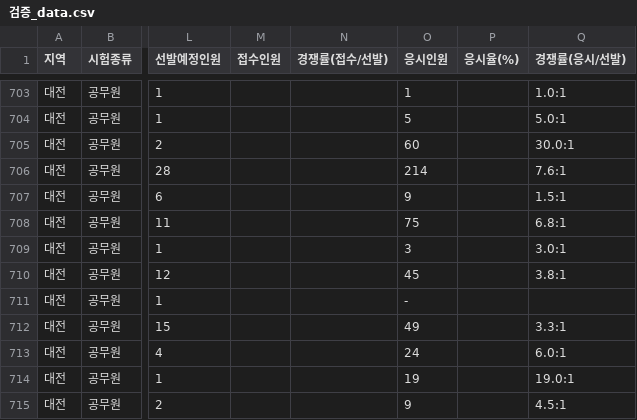
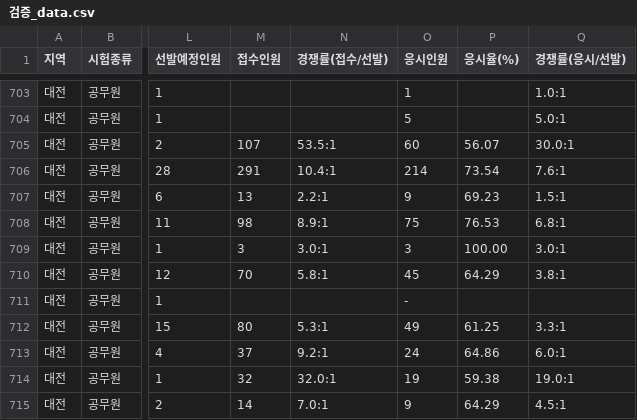
Before and after one commit to minbum01/idontwanna, a CSV file: _통합산출/검증_data.csv, drawn as a sheet; only a part is shown, gaps mark what is left out; the diff covers the shown part only; the diff names each change by its address in the sheet, - before the commit and + after, or states it on an @@ line.

```diff
--- a/_통합산출/검증_data.csv
+++ b/_통합산출/검증_data.csv
-M705 (접수인원): (empty)
+M705 (접수인원): 107
-N705 (경쟁률(접수/선발)): (empty)
+N705 (경쟁률(접수/선발)): 53.5:1
-P705 (응시율(%)): (empty)
+P705 (응시율(%)): 56.07
-M706 (접수인원): (empty)
+M706 (접수인원): 291
-N706 (경쟁률(접수/선발)): (empty)
+N706 (경쟁률(접수/선발)): 10.4:1
-P706 (응시율(%)): (empty)
+P706 (응시율(%)): 73.54
-M707 (접수인원): (empty)
+M707 (접수인원): 13
-N707 (경쟁률(접수/선발)): (empty)
+N707 (경쟁률(접수/선발)): 2.2:1
-P707 (응시율(%)): (empty)
+P707 (응시율(%)): 69.23
-M708 (접수인원): (empty)
+M708 (접수인원): 98
-N708 (경쟁률(접수/선발)): (empty)
+N708 (경쟁률(접수/선발)): 8.9:1
-P708 (응시율(%)): (empty)
+P708 (응시율(%)): 76.53
-M709 (접수인원): (empty)
+M709 (접수인원): 3
-N709 (경쟁률(접수/선발)): (empty)
+N709 (경쟁률(접수/선발)): 3.0:1
-P709 (응시율(%)): (empty)
+P709 (응시율(%)): 100.00
-M710 (접수인원): (empty)
+M710 (접수인원): 70
-N710 (경쟁률(접수/선발)): (empty)
+N710 (경쟁률(접수/선발)): 5.8:1
-P710 (응시율(%)): (empty)
+P710 (응시율(%)): 64.29
-M712 (접수인원): (empty)
+M712 (접수인원): 80
-N712 (경쟁률(접수/선발)): (empty)
+N712 (경쟁률(접수/선발)): 5.3:1
-P712 (응시율(%)): (empty)
+P712 (응시율(%)): 61.25
-M713 (접수인원): (empty)
+M713 (접수인원): 37
-N713 (경쟁률(접수/선발)): (empty)
+N713 (경쟁률(접수/선발)): 9.2:1
-P713 (응시율(%)): (empty)
+P713 (응시율(%)): 64.86
-M714 (접수인원): (empty)
+M714 (접수인원): 32
-N714 (경쟁률(접수/선발)): (empty)
+N714 (경쟁률(접수/선발)): 32.0:1
-P714 (응시율(%)): (empty)
+P714 (응시율(%)): 59.38
-M715 (접수인원): (empty)
+M715 (접수인원): 14
-N715 (경쟁률(접수/선발)): (empty)
+N715 (경쟁률(접수/선발)): 7.0:1
-P715 (응시율(%)): (empty)
+P715 (응시율(%)): 64.29
```
Also changed, not shown: 102 edited cells elsewhere in this file, _통합산출/이슈_수기.csv, 4 other files.
